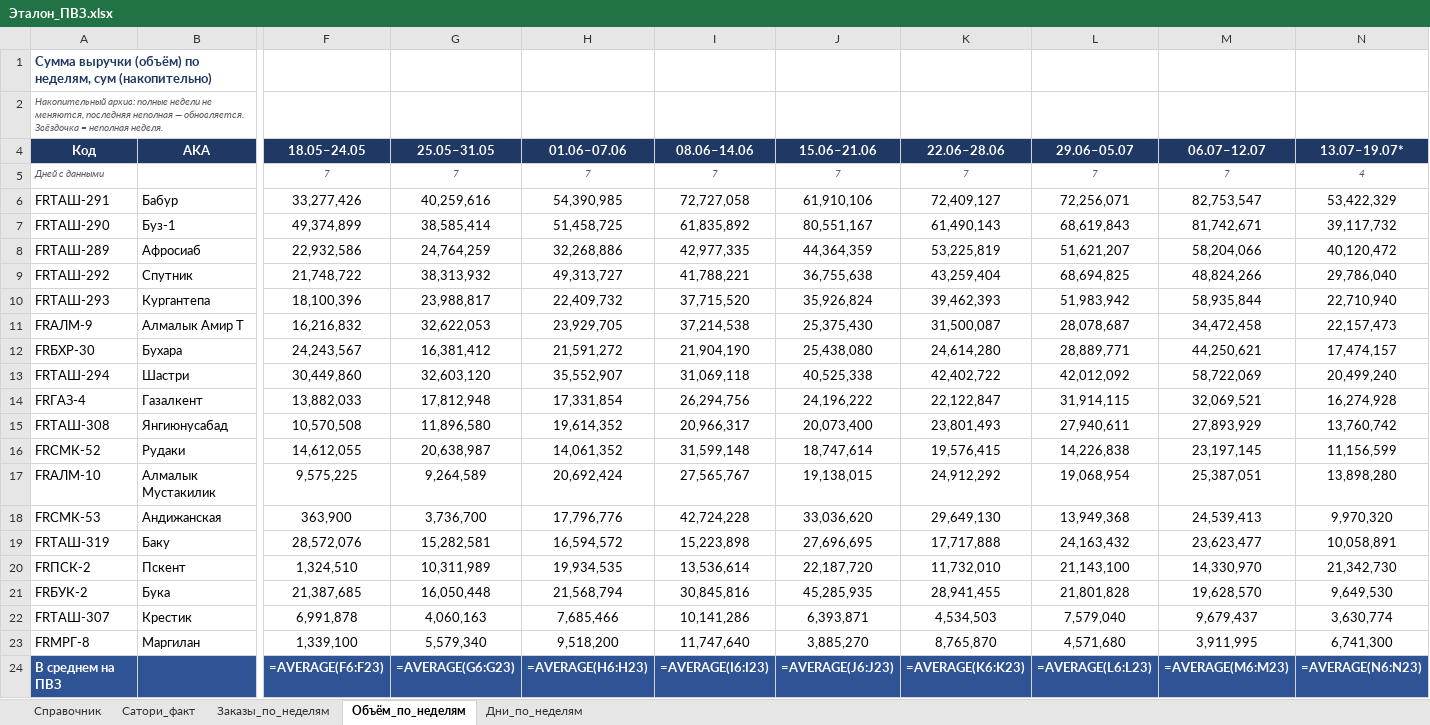
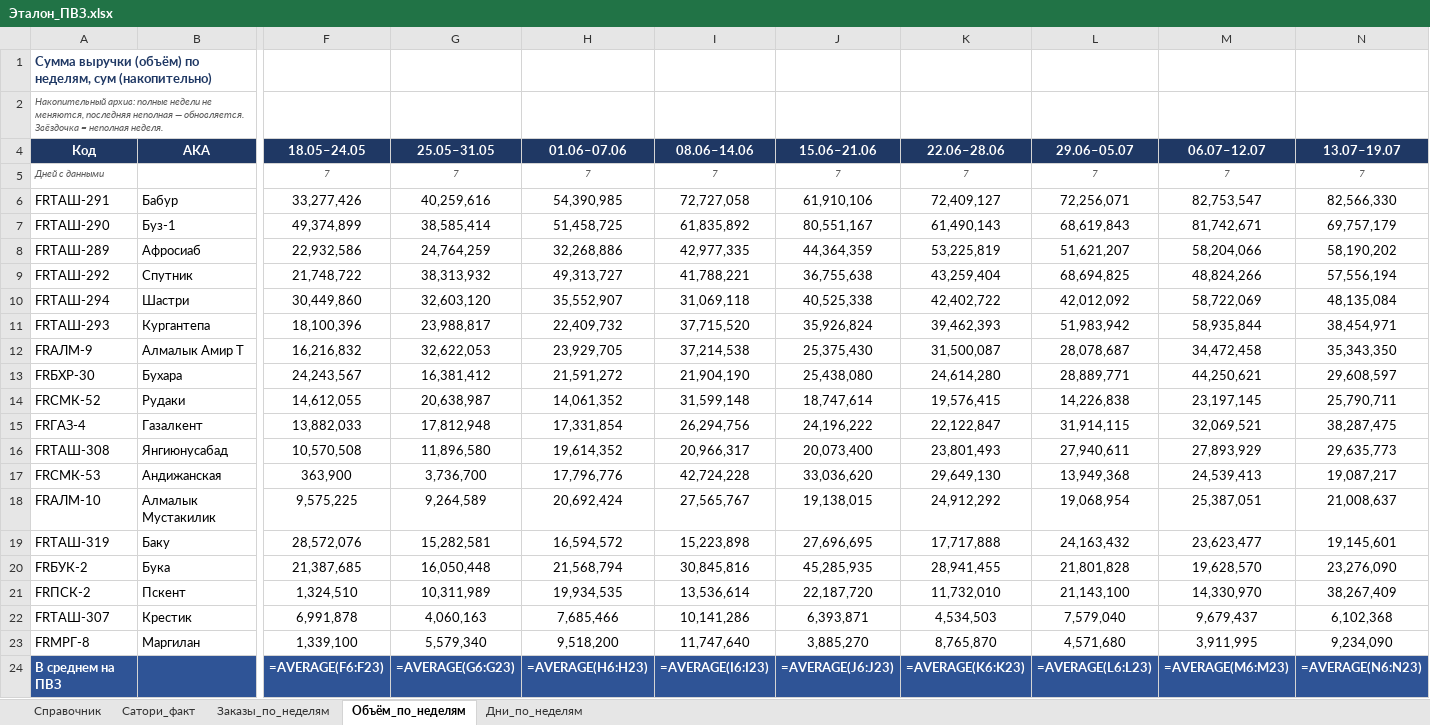
Before and after one commit to MyDarling1/Project-X, an Excel workbook: Эталон_ПВЗ.xlsx, sheet Объём_по_неделям, drawn as a sheet; only a part is shown, gaps mark what is left out; values as stored, in another font and other column widths than the file's, no borders; formulas without a stored value are shown as written; removed rows and columns are numbered as before the commit, all else as after; rows hold the shown columns only; the diff names each change by its address in the sheet, - before the commit and + after, or states it on an @@ line.

```diff
--- a/Эталон_ПВЗ.xlsx (sheet Объём_по_неделям)
+++ b/Эталон_ПВЗ.xlsx (sheet Объём_по_неделям)
-N4: 13.07–19.07*
+N4: 13.07–19.07
-N5 (13.07–19.07): 4
+N5 (13.07–19.07): 7
-N6 (13.07–19.07): 53,422,329
+N6 (13.07–19.07): 82,566,330
-N7 (13.07–19.07): 39,117,732
+N7 (13.07–19.07): 69,757,179
-N8 (13.07–19.07): 40,120,472
+N8 (13.07–19.07): 58,190,202
-N9 (13.07–19.07): 29,786,040
+N9 (13.07–19.07): 57,556,194
+row 10: FRТАШ-294 | Шастри | 30,449,860 | 32,603,120 | 35,552,907 | 31,069,118 | 40,525,338 | 42,402,722 | 42,012,092 | 58,722,069 | 48,135,084
-N11 (13.07–19.07): 22,710,940
+N11 (13.07–19.07): 38,454,971
-N12 (13.07–19.07): 22,157,473
+N12 (13.07–19.07): 35,343,350
-N13 (13.07–19.07): 17,474,157
+N13 (13.07–19.07): 29,608,597
-row 13: FRТАШ-294 | Шастри | 30,449,860 | 32,603,120 | 35,552,907 | 31,069,118 | 40,525,338 | 42,402,722 | 42,012,092 | 58,722,069 | 20,499,240
+row 14: FRСМК-52 | Рудаки | 14,612,055 | 20,638,987 | 14,061,352 | 31,599,148 | 18,747,614 | 19,576,415 | 14,226,838 | 23,197,145 | 25,790,711
-N15 (13.07–19.07): 16,274,928
+N15 (13.07–19.07): 38,287,475
-N16 (13.07–19.07): 13,760,742
+N16 (13.07–19.07): 29,635,773
-row 16: FRСМК-52 | Рудаки | 14,612,055 | 20,638,987 | 14,061,352 | 31,599,148 | 18,747,614 | 19,576,415 | 14,226,838 | 23,197,145 | 11,156,599
-row 17: FRАЛМ-10 | Алмалык Мустакилик | 9,575,225 | 9,264,589 | 20,692,424 | 27,565,767 | 19,138,015 | 24,912,292 | 19,068,954 | 25,387,051 | 13,898,280
-N17 (13.07–19.07): 9,970,320
+N17 (13.07–19.07): 19,087,217
+row 18: FRАЛМ-10 | Алмалык Мустакилик | 9,575,225 | 9,264,589 | 20,692,424 | 27,565,767 | 19,138,015 | 24,912,292 | 19,068,954 | 25,387,051 | 21,008,637
-N19 (13.07–19.07): 10,058,891
+N19 (13.07–19.07): 19,145,601
-row 20: FRПСК-2 | Пскент | 1,324,510 | 10,311,989 | 19,934,535 | 13,536,614 | 22,187,720 | 11,732,010 | 21,143,100 | 14,330,970 | 21,342,730
-N20 (13.07–19.07): 9,649,530
+N20 (13.07–19.07): 23,276,090
+row 21: FRПСК-2 | Пскент | 1,324,510 | 10,311,989 | 19,934,535 | 13,536,614 | 22,187,720 | 11,732,010 | 21,143,100 | 14,330,970 | 38,267,409
-N22 (13.07–19.07): 3,630,774
+N22 (13.07–19.07): 6,102,368
-N23 (13.07–19.07): 6,741,300
+N23 (13.07–19.07): 9,234,090
```
Also changed, not shown: sheet Заказы_по_неделям, sheet Дни_по_неделям, 1 other file.
